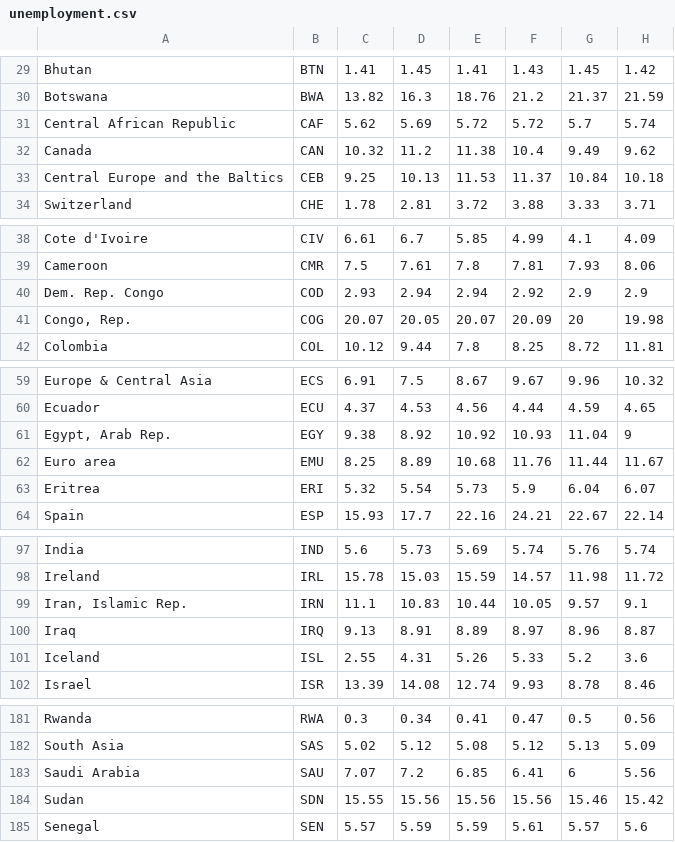
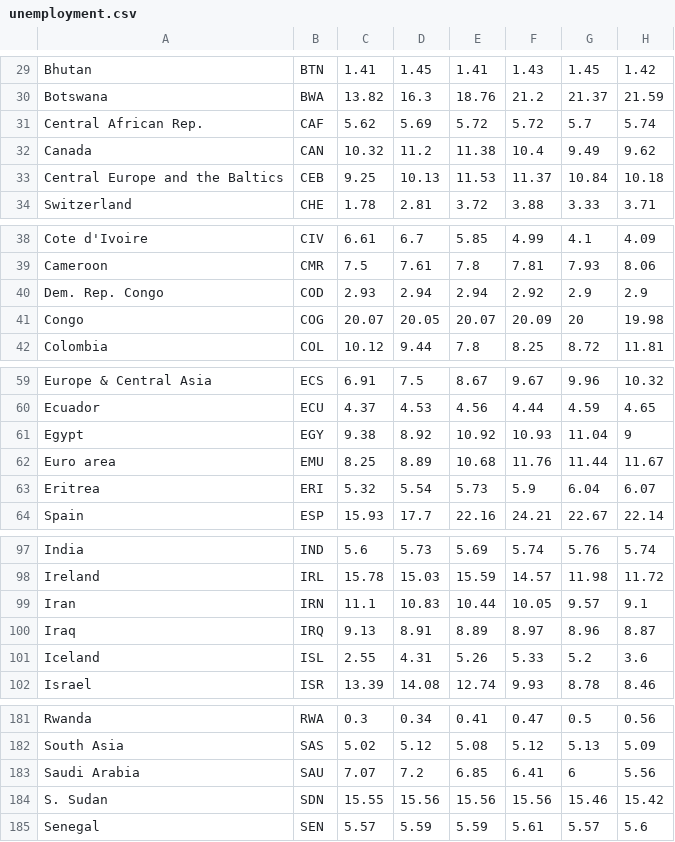
Before and after one commit to RanKKI/fit3179, a CSV file: week10_homework/data/unemployment.csv, drawn as a sheet; only a part is shown, gaps mark what is left out; the diff covers the shown part only; the diff names each change by its address in the sheet, - before the commit and + after, or states it on an @@ line.

```diff
--- a/week10_homework/data/unemployment.csv
+++ b/week10_homework/data/unemployment.csv
-A31: Central African Republic
+A31: Central African Rep.
-A41: Congo, Rep.
+A41: Congo
-A61: Egypt, Arab Rep.
+A61: Egypt
-A99: Iran, Islamic Rep.
+A99: Iran
-A184: Sudan
+A184: S. Sudan
```
Also changed, not shown: 2 edited cells elsewhere in this file, week10_homework/data/unemployment.split.csv, 1 other file.
